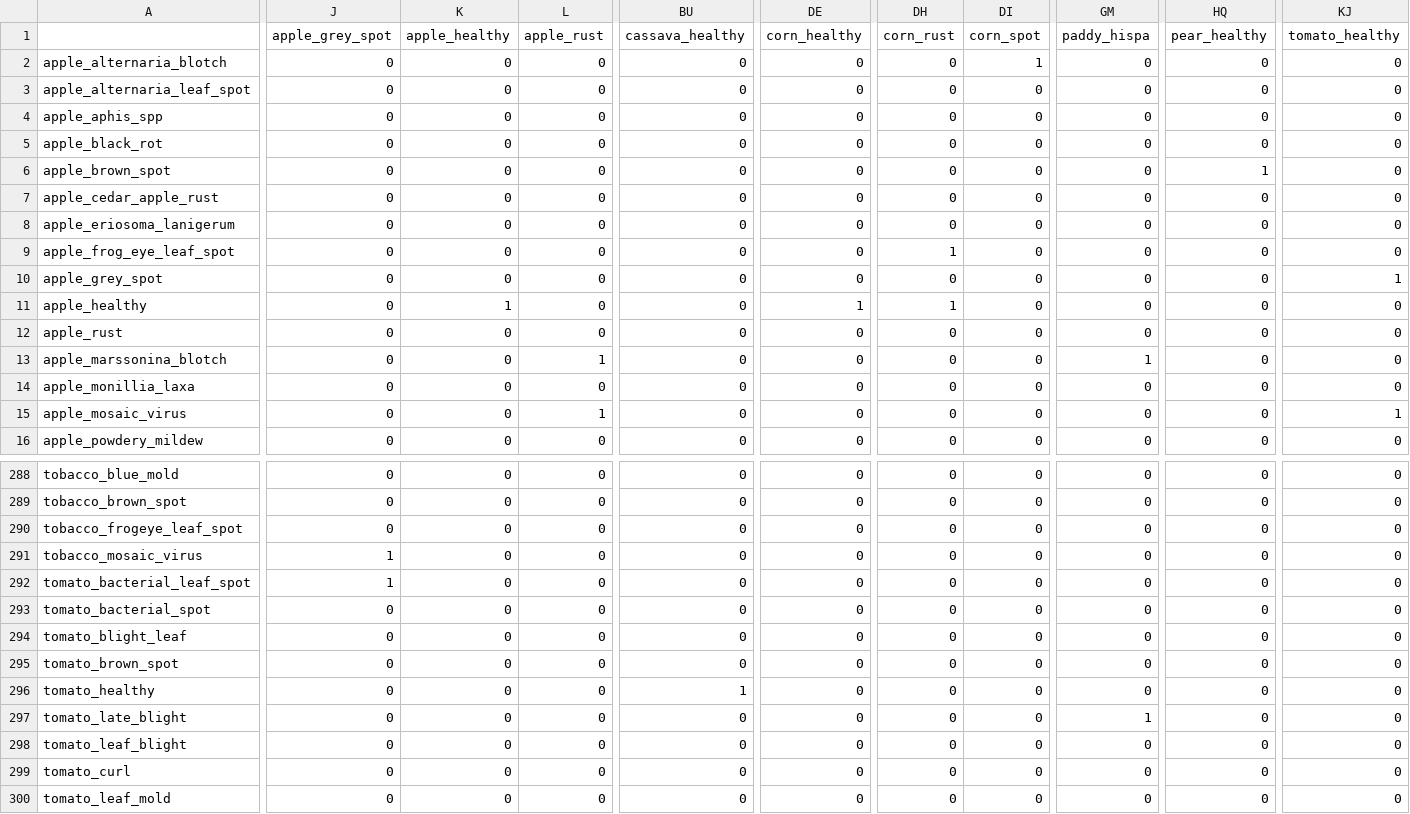
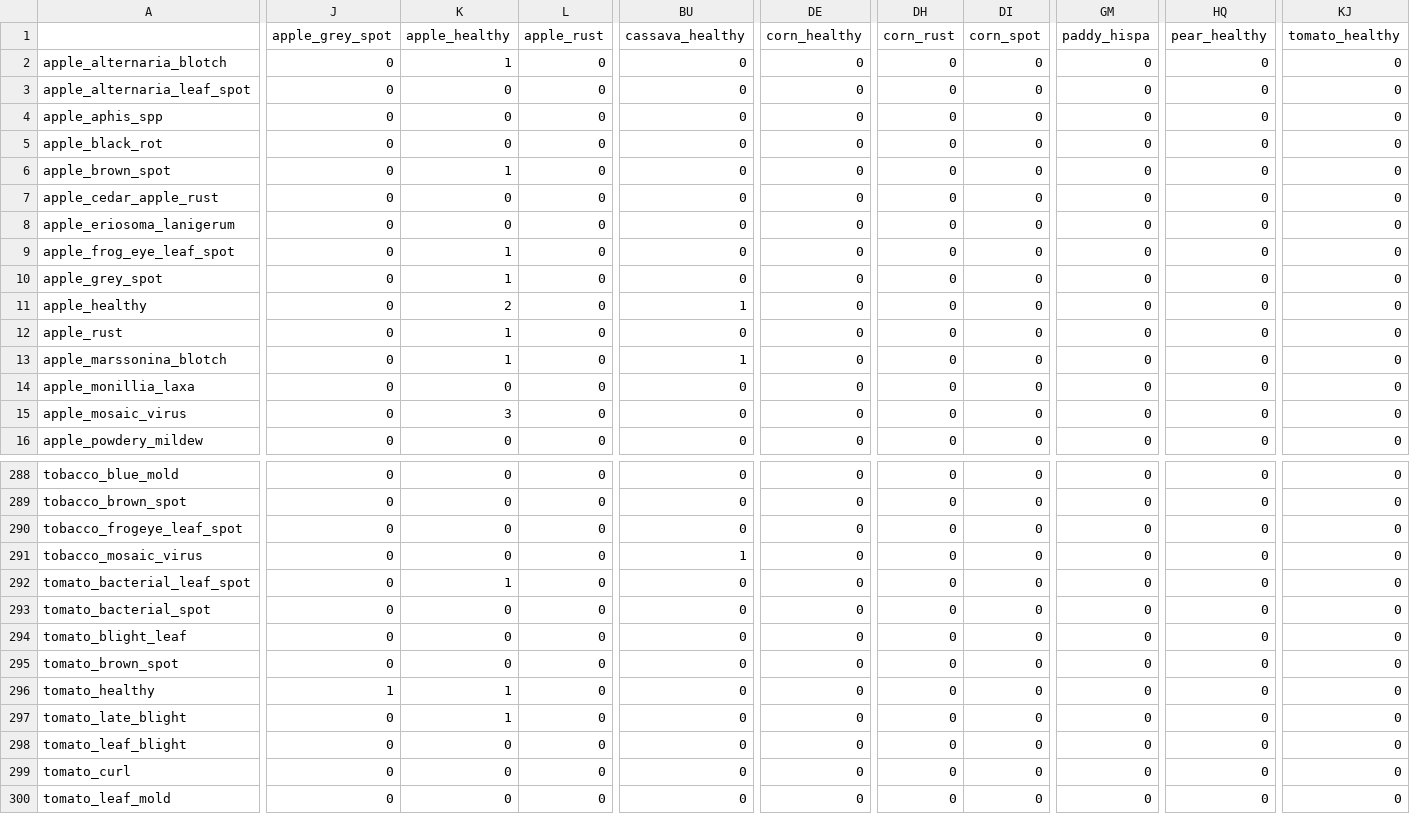
Before and after one commit to COS30082-ML-Project-2026/COS30082-Plant-Disease-OOD, a CSV file: results/approach1/approach1_contrastive_confusion.csv, drawn as a sheet; only a part is shown, gaps mark what is left out; the diff covers the shown part only; the diff names each change by its address in the sheet, - before the commit and + after, or states it on an @@ line.

```diff
--- a/results/approach1/approach1_contrastive_confusion.csv
+++ b/results/approach1/approach1_contrastive_confusion.csv
-K2 (apple_healthy): 0
+K2 (apple_healthy): 1
-DI2 (corn_spot): 1
+DI2 (corn_spot): 0
-K6 (apple_healthy): 0
+K6 (apple_healthy): 1
-HQ6 (pear_healthy): 1
+HQ6 (pear_healthy): 0
-K9:K10 (apple_healthy): 0
+K9:K10 (apple_healthy): 1
-DH9 (corn_rust): 1
+DH9 (corn_rust): 0
-KJ10 (tomato_healthy): 1
+KJ10 (tomato_healthy): 0
-K11 (apple_healthy): 1
+K11 (apple_healthy): 2
-BU11 (cassava_healthy): 0
+BU11 (cassava_healthy): 1
-DE11 (corn_healthy): 1
+DE11 (corn_healthy): 0
-DH11 (corn_rust): 1
+DH11 (corn_rust): 0
-K12:K13 (apple_healthy): 0
+K12:K13 (apple_healthy): 1
-L13 (apple_rust): 1
+L13 (apple_rust): 0
-BU13 (cassava_healthy): 0
+BU13 (cassava_healthy): 1
-GM13 (paddy_hispa): 1
+GM13 (paddy_hispa): 0
-K15 (apple_healthy): 0
+K15 (apple_healthy): 3
-L15 (apple_rust): 1
+L15 (apple_rust): 0
-KJ15 (tomato_healthy): 1
+KJ15 (tomato_healthy): 0
-J291:J292 (apple_grey_spot): 1
+J291:J292 (apple_grey_spot): 0
-BU291 (cassava_healthy): 0
+BU291 (cassava_healthy): 1
-K292 (apple_healthy): 0
+K292 (apple_healthy): 1
-J296 (apple_grey_spot): 0
+J296 (apple_grey_spot): 1
-K296:K297 (apple_healthy): 0
+K296:K297 (apple_healthy): 1
-BU296 (cassava_healthy): 1
+BU296 (cassava_healthy): 0
-GM297 (paddy_hispa): 1
+GM297 (paddy_hispa): 0
```
Also changed, not shown: 149 edited cells elsewhere in this file, 3 other files.
